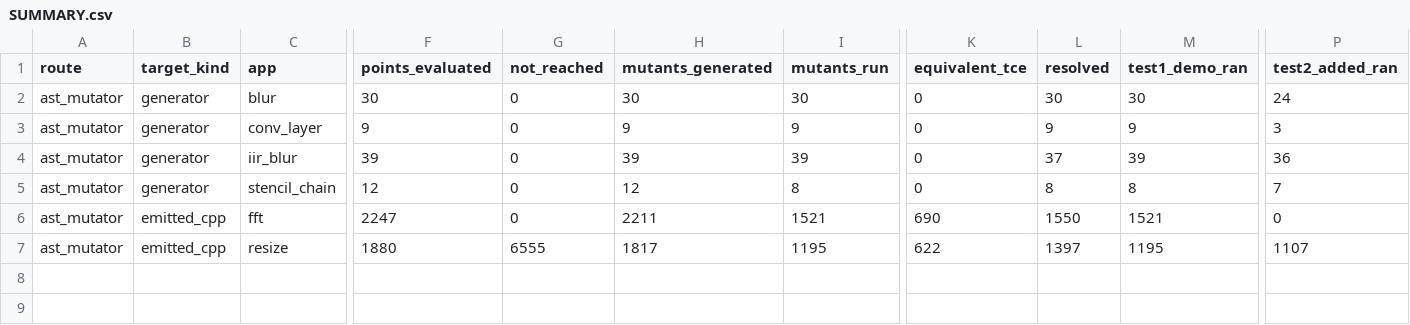
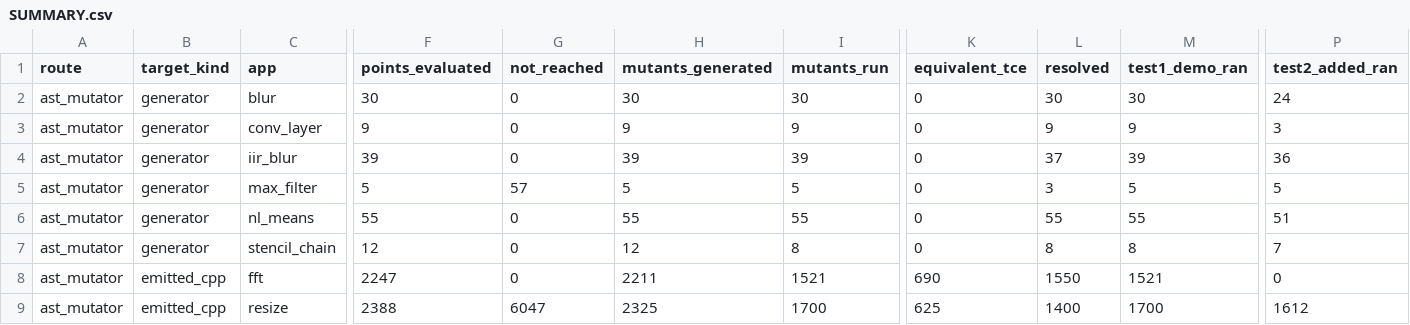
Before and after one commit to ardier/Halide-mutation, a CSV file: mutation/ast-generator-route/results/SUMMARY.csv, drawn as a sheet; only a part is shown, gaps mark what is left out; addresses are those after the commit; rows hold the shown columns only; the diff names each change by its address in the sheet, - before the commit and + after, or states it on an @@ line.

Commit message:
mutation: nl_means complete; note why the two kinds look disjoint
Generator route, 5 apps complete:

  app             t1 killed (alone)   t2 killed (alone)
  blur                 30 (6)              24 (0)
  conv_layer            6 (6)               3 (3)
  iir_blur              3 (3)              34 (34)
  nl_means              4 (4)              51 (51)
  stencil_chain         1 (1)               7 (7)

In four of the five the two kinds are perfectly disjoint. That is mostly
STRUCTURAL and should not be read as the added test finding a separate
class of fault:

  * If the mutation makes the PIPELINE abort, both drivers abort. test1
    kills; test2 wrote no artifact and is NOT_RUN. Disjoint by construction.
  * If the pipeline returns cleanly with wrong values, test1 exits 0 and
    survives, and only test2 can see it. Disjoint again.

Overlap is therefore only possible where the golden driver is a SEPARATE
program that survives what kills the shipped one. blur is exactly that
case: apps/blur/test.cpp aborts on its own internal assertion while
golden_dump.cpp has no assertion, runs to completion and writes a
different image -- so 24 mutants are seen by both, and t2-alone is 0.

The honest reading: on the generator route the added output comparison is
reaching a large population of mutants that exit 0 and would otherwise go
unnoticed (51 of 55 on nl_means, 34 of 39 on iir_blur), not that it is
independently confirming what test1 already caught.

```diff
--- a/mutation/ast-generator-route/results/SUMMARY.csv
+++ b/mutation/ast-generator-route/results/SUMMARY.csv
+row 5: ast_mutator | generator | max_filter | 5 | 57 | 5 | 5 | 0 | 3 | 5 | 5
+row 6: ast_mutator | generator | nl_means | 55 | 0 | 55 | 55 | 0 | 55 | 55 | 51
-F9 (points_evaluated): 1880
+F9 (points_evaluated): 2388
-G9 (not_reached): 6555
+G9 (not_reached): 6047
-H9 (mutants_generated): 1817
+H9 (mutants_generated): 2325
-I9 (mutants_run): 1195
+I9 (mutants_run): 1700
-K9 (equivalent_tce): 622
+K9 (equivalent_tce): 625
-L9 (resolved): 1397
+L9 (resolved): 1400
-M9 (test1_demo_ran): 1195
+M9 (test1_demo_ran): 1700
-P9 (test2_added_ran): 1107
+P9 (test2_added_ran): 1612
```
Also changed, not shown: 3 other files.
